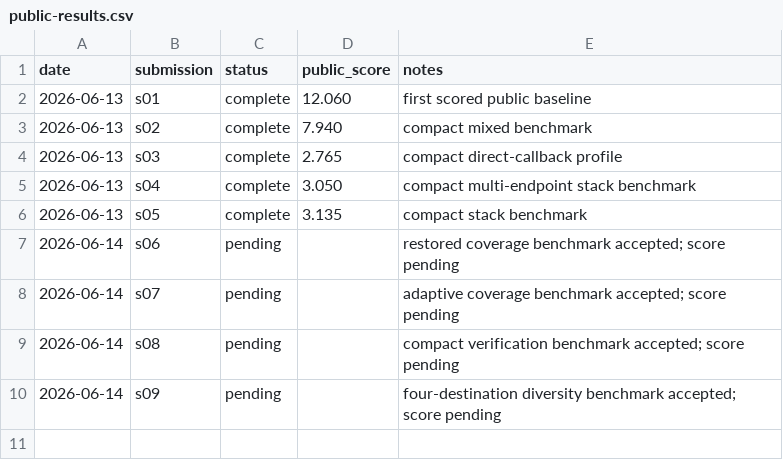
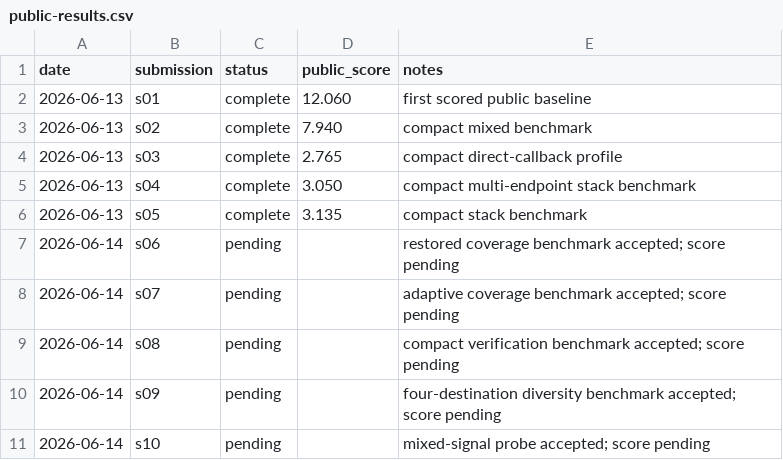
Before and after one commit to Beiciccc/security-eval-experiment-log, a CSV file: results/summary-tables/public-results.csv, drawn as a sheet.

Commit message:
Add pending s10 record

```diff
--- a/results/summary-tables/public-results.csv
+++ b/results/summary-tables/public-results.csv
@@ -10 +10,2 @@ date,submission,status,public_score,notes
 2026-06-14,s09,pending,,four-destination diversity benchmark accepted; score pending
+2026-06-14,s10,pending,,mixed-signal probe accepted; score pending
```
Also changed, not shown: 4 other files.
